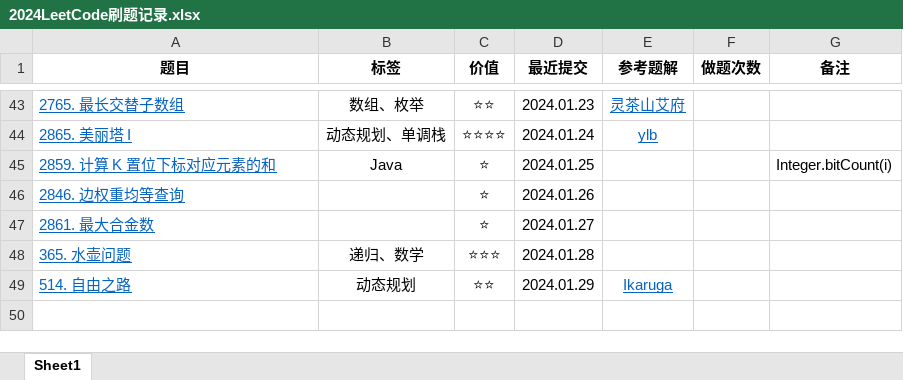
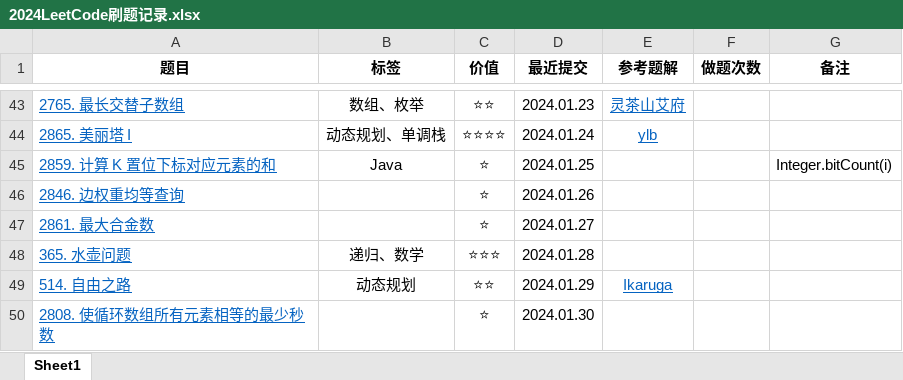
Before and after one commit to curforever/LeetCode, an Excel workbook: 2024LeetCode刷题记录.xlsx, sheet Sheet1, drawn as a sheet; only a part is shown, gaps mark what is left out; values as stored, in another font and other column widths than the file's, no borders; table styles not drawn; the diff names each change by its address in the sheet, - before the commit and + after, or states it on an @@ line.

Commit message:
2024.01.30 每日一题

```diff
--- a/2024LeetCode刷题记录.xlsx (sheet Sheet1)
+++ b/2024LeetCode刷题记录.xlsx (sheet Sheet1)
+row 50: 2808. 使循环数组所有元素相等的最少秒数 |  | ⭐ | 2024.01.30
```
